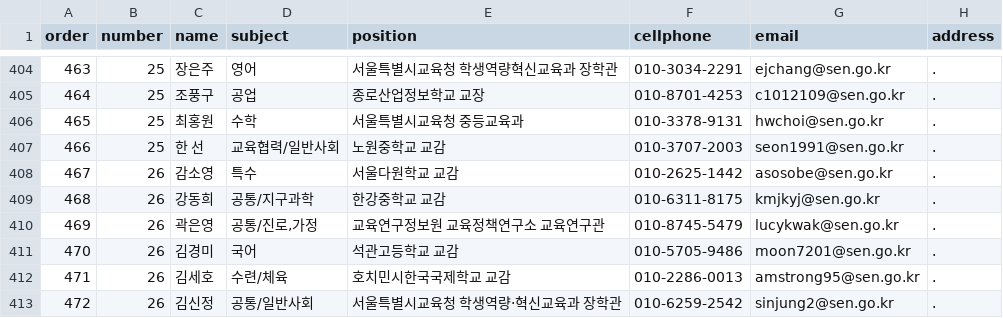
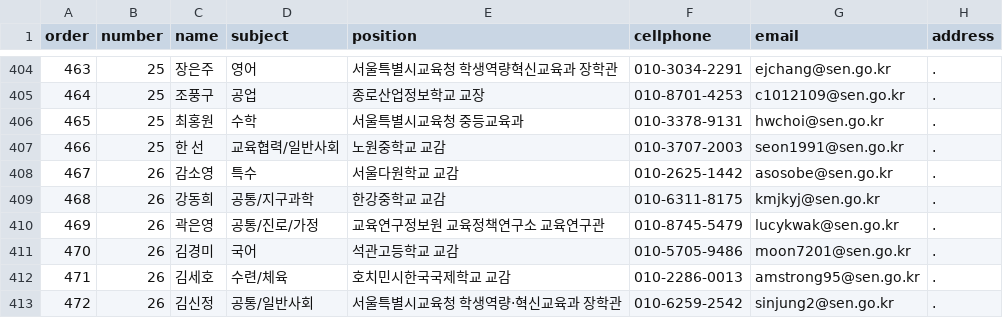
Before and after one commit to mtinet/supervisorList, a CSV file: supervisorList.csv, drawn as a sheet; only a part is shown, gaps mark what is left out.

Commit message:
Update supervisorList.csv

```diff
--- a/supervisorList.csv
+++ b/supervisorList.csv
@@ -409,3 +409,3 @@ order,number,name,subject,position,cellphone,email,address
 468,26,강동희,공통/지구과학,한강중학교 교감,010-6311-8175,kmjkyj@sen.go.kr,.
-469,26,곽은영,"공통/진로,가정",교육연구정보원 교육정책연구소 교육연구관,010-8745-5479,lucykwak@sen.go.kr,.
+469,26,곽은영,"공통/진로/가정",교육연구정보원 교육정책연구소 교육연구관,010-8745-5479,lucykwak@sen.go.kr,.
 470,26,김경미,국어,석관고등학교 교감,010-5705-9486,moon7201@sen.go.kr,.
```
